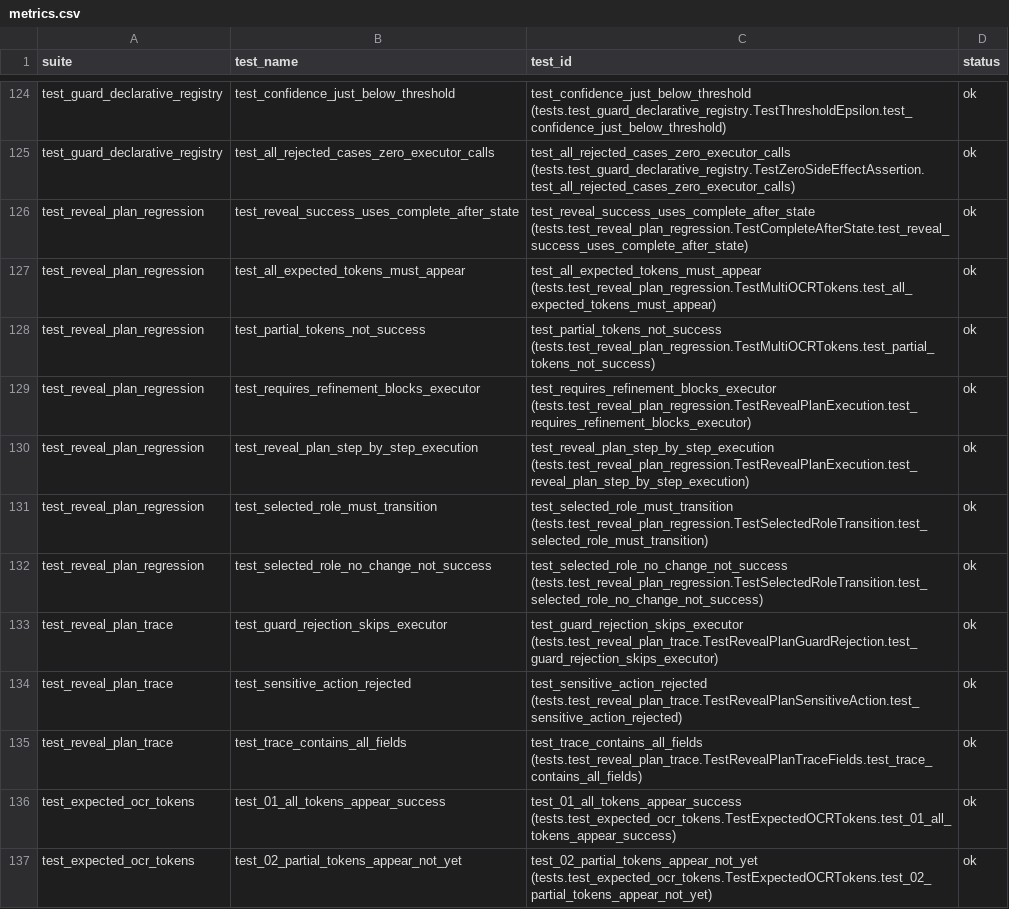
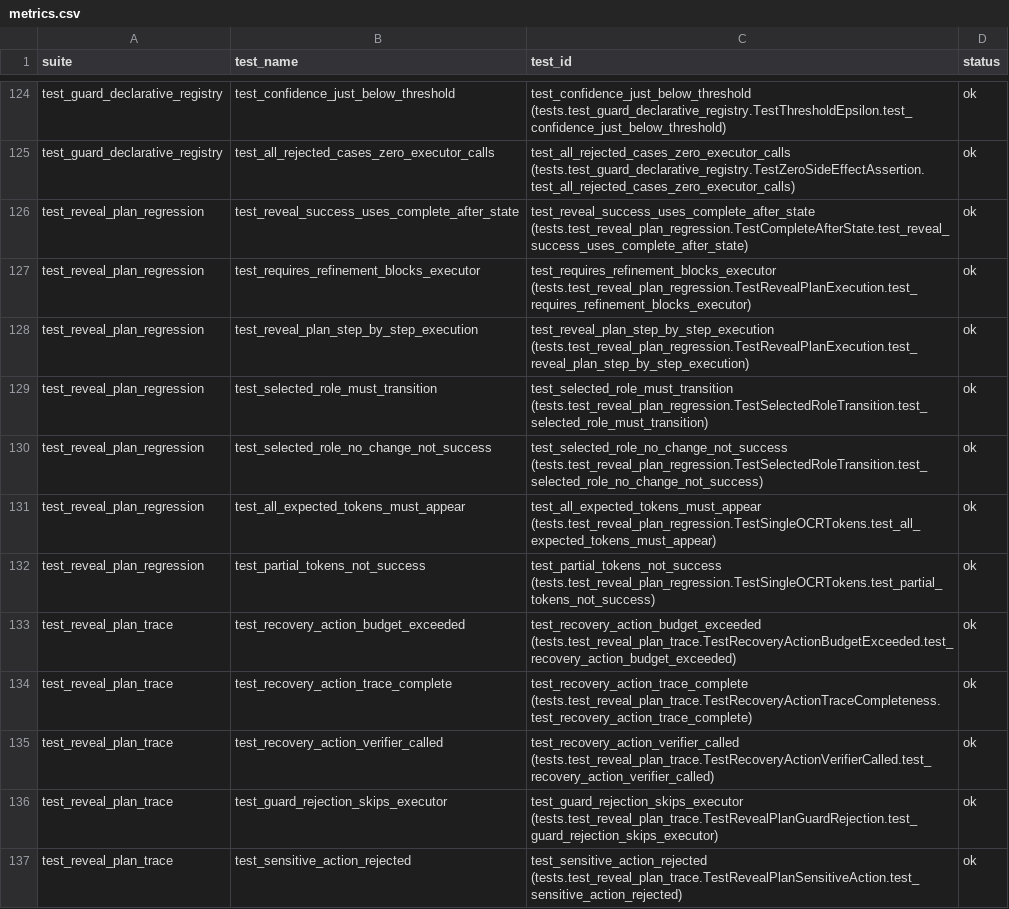
Before and after one commit to omit-GitHub/Agent-project, a CSV file: metrics.csv, drawn as a sheet; only a part is shown, gaps mark what is left out; the shorter side is filled out with more unchanged rows.

Commit message:
Step 1 最后一次闭环修正
1. 统一执行流程：抽取 _execute_guarded_action() 函数
   - 正常动作、RevealPlan 动作、RecoveryPlan 动作统一走完整流程
   - budget check → Guard → Executor → Verifier → trace → state update
   - 禁止 recovery 分支仅 validate + execute 而不验证

2. Recovery 动作完整 trace
   - 每个 recovery 动作都有独立的 trace 记录
   - trace 包含 guard_allowed/guard_reason/executor_ok/verification/verification_source/atomic_action_count

3. 强化 final_state 测试
   - 精确断言 result.final_state 的所有字段都来自 executor 返回的完整 after_state
   - 包括 fingerprint、candidate_map、control_bar_visible、ocr_tokens、selected_role

4. 重命名 TestMultiOCRTokens 为 TestSingleOCRTokens
   - 明确区分单 token 测试和多 token 全集语义测试
   - 多 token 全集语义仅由 expected_ocr_tokens 的测试覆盖

5. 更新 generate_metrics.py 汇总 declarative registry
   - 新增 declarative_registry 字段
   - 包含 total_cases、category_count、dimension_count、differential_scenario_count、zero_side_effect_case_count
   - metrics 不再只报告总测试数，提供结构化测试覆盖度分析

6. 新增 recovery 相关测试（3 个）
   - test_recovery_action_verifier_called: 验证 recovery 动作的 verifier 被调用
   - test_recovery_action_trace_complete: 验证 recovery 动作的 trace 完整性
   - test_recovery_action_budget_exceeded: 验证 recovery 动作超过 budget 时正确停止

测试结果：
- 总测试数：147 个（全部通过）
- 安全断言：5 个（全部成立）
- 执行时间：35.39ms

```diff
--- a/metrics.csv
+++ b/metrics.csv
@@ -126,4 +126,2 @@ test_guard_declarative_registry,test_all_rejected_cases_zero_executor_calls,test
 test_reveal_plan_regression,test_reveal_success_uses_complete_after_state,test_reveal_success_uses_complete_after_state (tests.test_reveal_plan_regression.TestCompleteAfterState.test_reveal_success_uses_complete_after_state),ok
-test_reveal_plan_regression,test_all_expected_tokens_must_appear,test_all_expected_tokens_must_appear (tests.test_reveal_plan_regression.TestMultiOCRTokens.test_all_expected_tokens_must_appear),ok
-test_reveal_plan_regression,test_partial_tokens_not_success,test_partial_tokens_not_success (tests.test_reveal_plan_regression.TestMultiOCRTokens.test_partial_tokens_not_success),ok
 test_reveal_plan_regression,test_requires_refinement_blocks_executor,test_requires_refinement_blocks_executor (tests.test_reveal_plan_regression.TestRevealPlanExecution.test_requires_refinement_blocks_executor),ok
@@ -132,2 +130,7 @@ test_reveal_plan_regression,test_selected_role_must_transition,test_selected_rol
 test_reveal_plan_regression,test_selected_role_no_change_not_success,test_selected_role_no_change_not_success (tests.test_reveal_plan_regression.TestSelectedRoleTransition.test_selected_role_no_change_not_success),ok
+test_reveal_plan_regression,test_all_expected_tokens_must_appear,test_all_expected_tokens_must_appear (tests.test_reveal_plan_regression.TestSingleOCRTokens.test_all_expected_tokens_must_appear),ok
+test_reveal_plan_regression,test_partial_tokens_not_success,test_partial_tokens_not_success (tests.test_reveal_plan_regression.TestSingleOCRTokens.test_partial_tokens_not_success),ok
+test_reveal_plan_trace,test_recovery_action_budget_exceeded,test_recovery_action_budget_exceeded (tests.test_reveal_plan_trace.TestRecoveryActionBudgetExceeded.test_recovery_action_budget_exceeded),ok
+test_reveal_plan_trace,test_recovery_action_trace_complete,test_recovery_action_trace_complete (tests.test_reveal_plan_trace.TestRecoveryActionTraceCompleteness.test_recovery_action_trace_complete),ok
+test_reveal_plan_trace,test_recovery_action_verifier_called,test_recovery_action_verifier_called (tests.test_reveal_plan_trace.TestRecoveryActionVerifierCalled.test_recovery_action_verifier_called),ok
 test_reveal_plan_trace,test_guard_rejection_skips_executor,test_guard_rejection_skips_executor (tests.test_reveal_plan_trace.TestRevealPlanGuardRejection.test_guard_rejection_skips_executor),ok
```
Also changed, not shown: 6 other files.
